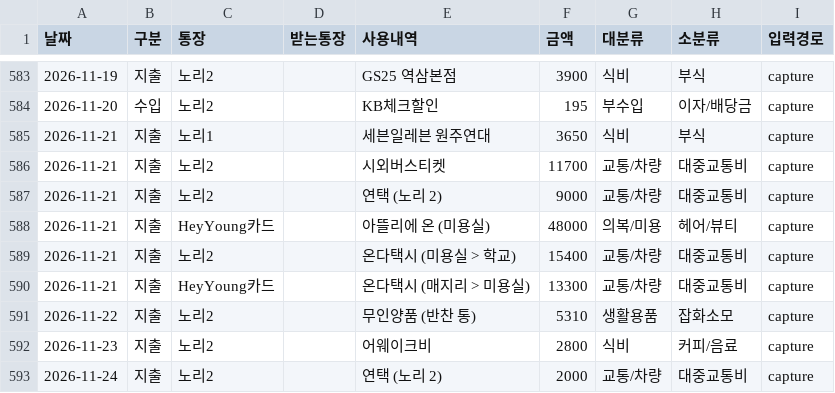
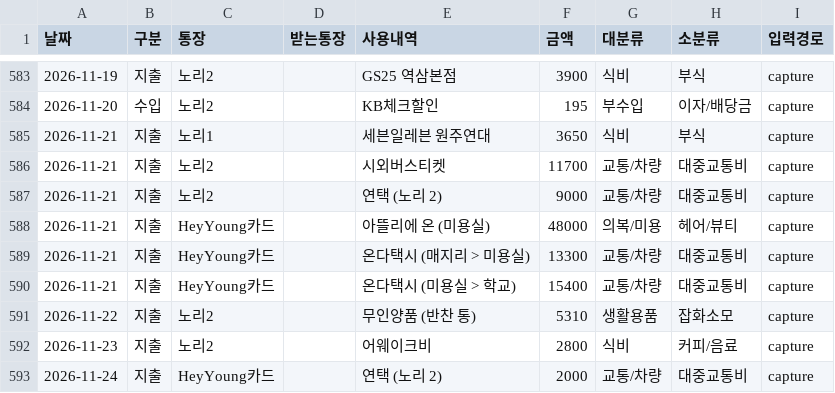
Before and after one commit to hyoseung-shin/hyoseung-shin.github.io, a CSV file: easter_egg/moneybook/data/transactions.csv, drawn as a sheet; only a part is shown, gaps mark what is left out.

```diff
--- a/easter_egg/moneybook/data/transactions.csv
+++ b/easter_egg/moneybook/data/transactions.csv
@@ -588,6 +588,6 @@
 "2026-11-21","지출","HeyYoung카드","","아뜰리에 온 (미용실)","48000","의복/미용","헤어/뷰티","capture"
-"2026-11-21","지출","노리2","","온다택시 (미용실 > 학교)","15400","교통/차량","대중교통비","capture"
 "2026-11-21","지출","HeyYoung카드","","온다택시 (매지리 > 미용실)","13300","교통/차량","대중교통비","capture"
+"2026-11-21","지출","HeyYoung카드","","온다택시 (미용실 > 학교)","15400","교통/차량","대중교통비","capture"
 "2026-11-22","지출","노리2","","무인양품 (반찬 통)","5310","생활용품","잡화소모","capture"
 "2026-11-23","지출","노리2","","어웨이크비","2800","식비","커피/음료","capture"
-"2026-11-24","지출","노리2","","연택 (노리 2)","2000","교통/차량","대중교통비","capture"
+"2026-11-24","지출","HeyYoung카드","","연택 (노리 2)","2000","교통/차량","대중교통비","capture"
```
Also changed, not shown: 1 other file.
